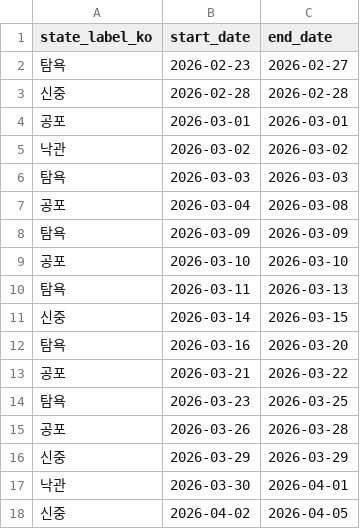
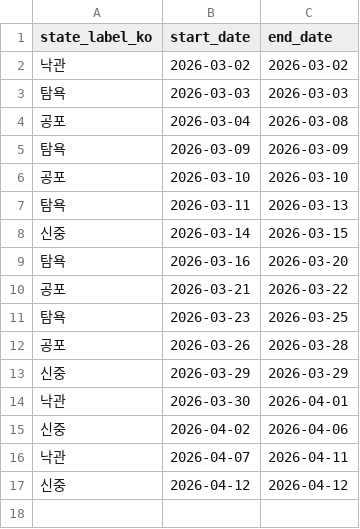
Before and after one commit to Rlearnchan/buykings, a CSV file: projects/wepoll-panic/prepared/dw_weekly_timeseries_state_ranges_recent6w_2026-04-12.csv (was projects/wepoll-panic/prepared/dw_weekly_timeseries_state_ranges_recent6w.csv), drawn as a sheet.

```diff
--- a/projects/wepoll-panic/prepared/dw_weekly_timeseries_state_ranges_recent6w.csv
+++ b/projects/wepoll-panic/prepared/dw_weekly_timeseries_state_ranges_recent6w_2026-04-12.csv
@@ -1,5 +1,2 @@
 state_label_ko,start_date,end_date
-탐욕,2026-02-23,2026-02-27
-신중,2026-02-28,2026-02-28
-공포,2026-03-01,2026-03-01
 낙관,2026-03-02,2026-03-02
@@ -17,2 +14,4 @@ state_label_ko,start_date,end_date
 낙관,2026-03-30,2026-04-01
-신중,2026-04-02,2026-04-05
+신중,2026-04-02,2026-04-06
+낙관,2026-04-07,2026-04-11
+신중,2026-04-12,2026-04-12
```
Also changed, not shown: 26 other files.
